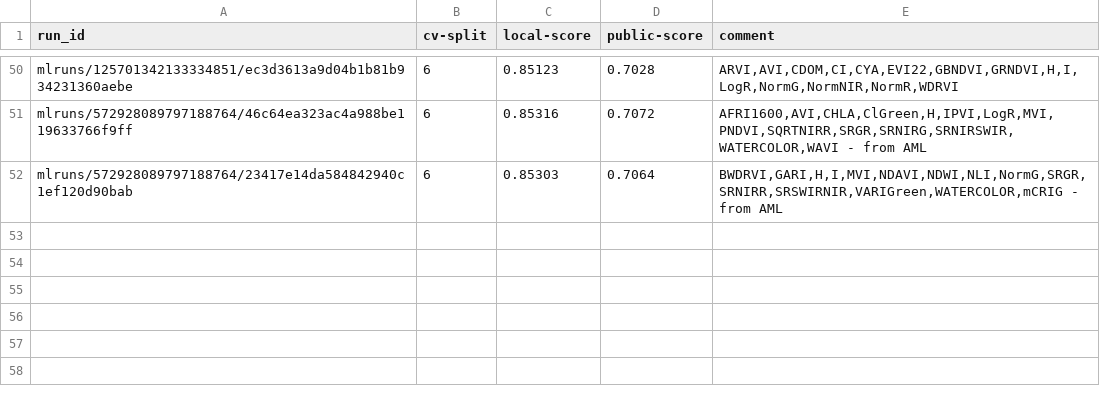
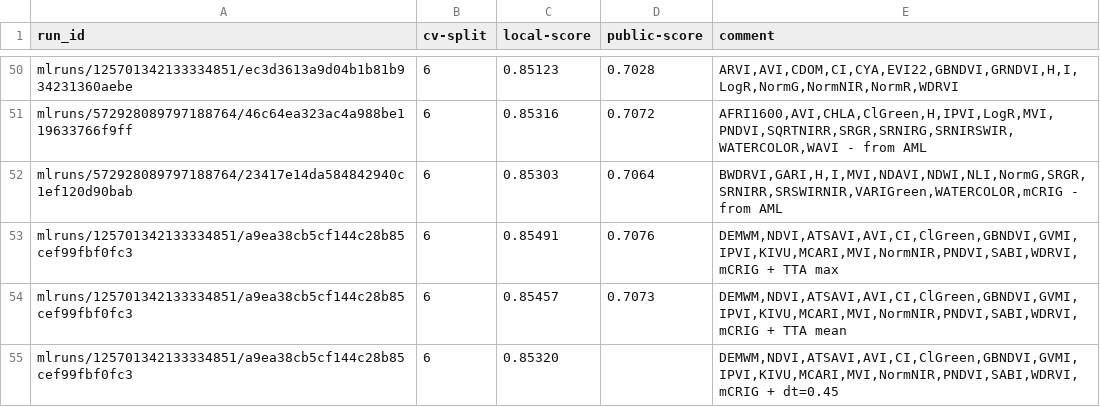
Before and after one commit to xultaeculcis/kelp-wanted-competition, a CSV file: data/submissions/submission-log.csv, drawn as a sheet; only a part is shown, gaps mark what is left out; the diff names each change by its address in the sheet, - before the commit and + after, or states it on an @@ line.

Commit message:
Decision threshold optimization (#19)
* Enable TTA during prediction
* Add new submission log entries
* Add option to run with different decision threshold during test and
predict loops
* Add new dev log entries

```diff
--- a/data/submissions/submission-log.csv
+++ b/data/submissions/submission-log.csv
+row 53: mlruns/125701342133334851/a9ea38cb5cf144c28b85cef99fbf0fc3 | 6 | 0.85491 | 0.7076 | DEMWM,NDVI,ATSAVI,AVI,CI,ClGreen,GBNDVI,GVMI,IPVI,KIVU,MCARI,MVI,NormNIR,PNDVI,SABI,WDRVI,mCRIG + TTA max
+row 54: mlruns/125701342133334851/a9ea38cb5cf144c28b85cef99fbf0fc3 | 6 | 0.85457 | 0.7073 | DEMWM,NDVI,ATSAVI,AVI,CI,ClGreen,GBNDVI,GVMI,IPVI,KIVU,MCARI,MVI,NormNIR,PNDVI,SABI,WDRVI,mCRIG + TTA mean
+row 55: mlruns/125701342133334851/a9ea38cb5cf144c28b85cef99fbf0fc3 | 6 | 0.85320 |  | DEMWM,NDVI,ATSAVI,AVI,CI,ClGreen,GBNDVI,GVMI,IPVI,KIVU,MCARI,MVI,NormNIR,PNDVI,SABI,WDRVI,mCRIG + dt=0.45
```
Also changed, not shown: 6 other files.
